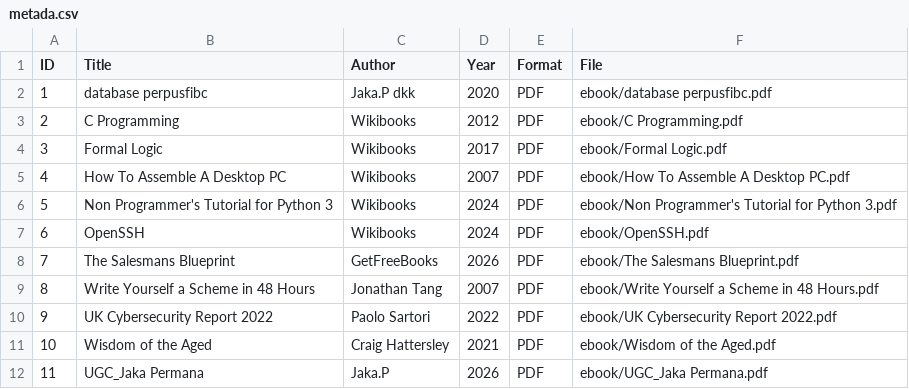
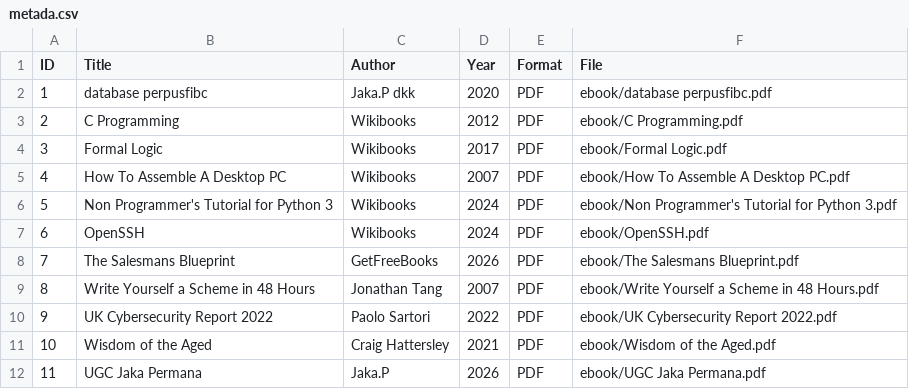
Before and after one commit to xcom666/perpustakaandigital, a CSV file: metadata/metada.csv, drawn as a sheet.

Commit message:
Update metada.csv

```diff
--- a/metadata/metada.csv
+++ b/metadata/metada.csv
@@ -11,2 +11,2 @@ ID,Title,Author,Year,Format,File
 10,Wisdom of the Aged,Craig Hattersley,2021,PDF,ebook/Wisdom of the Aged.pdf
-11,UGC_Jaka Permana,Jaka.P,2026,PDF,ebook/UGC_Jaka Permana.pdf
+11,UGC Jaka Permana,Jaka.P,2026,PDF,ebook/UGC Jaka Permana.pdf
```
